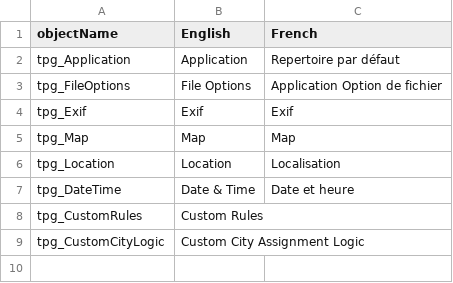
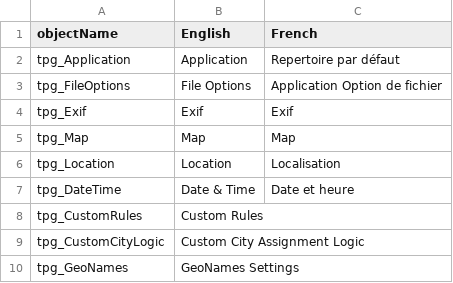
Before and after one commit to nemethviktor/GeoTagNinja, a CSV file: Resources/Languages/TabPage.csv, drawn as a sheet; the diff names each change by its address in the sheet, - before the commit and + after, or states it on an @@ line.

Commit message:
Split the Application tabgroup in Settings into two (was too big); minor code cleanup

```diff
--- a/Resources/Languages/TabPage.csv
+++ b/Resources/Languages/TabPage.csv
+row 10: tpg_GeoNames | GeoNames Settings
```
Also changed, not shown: 5 other files.
